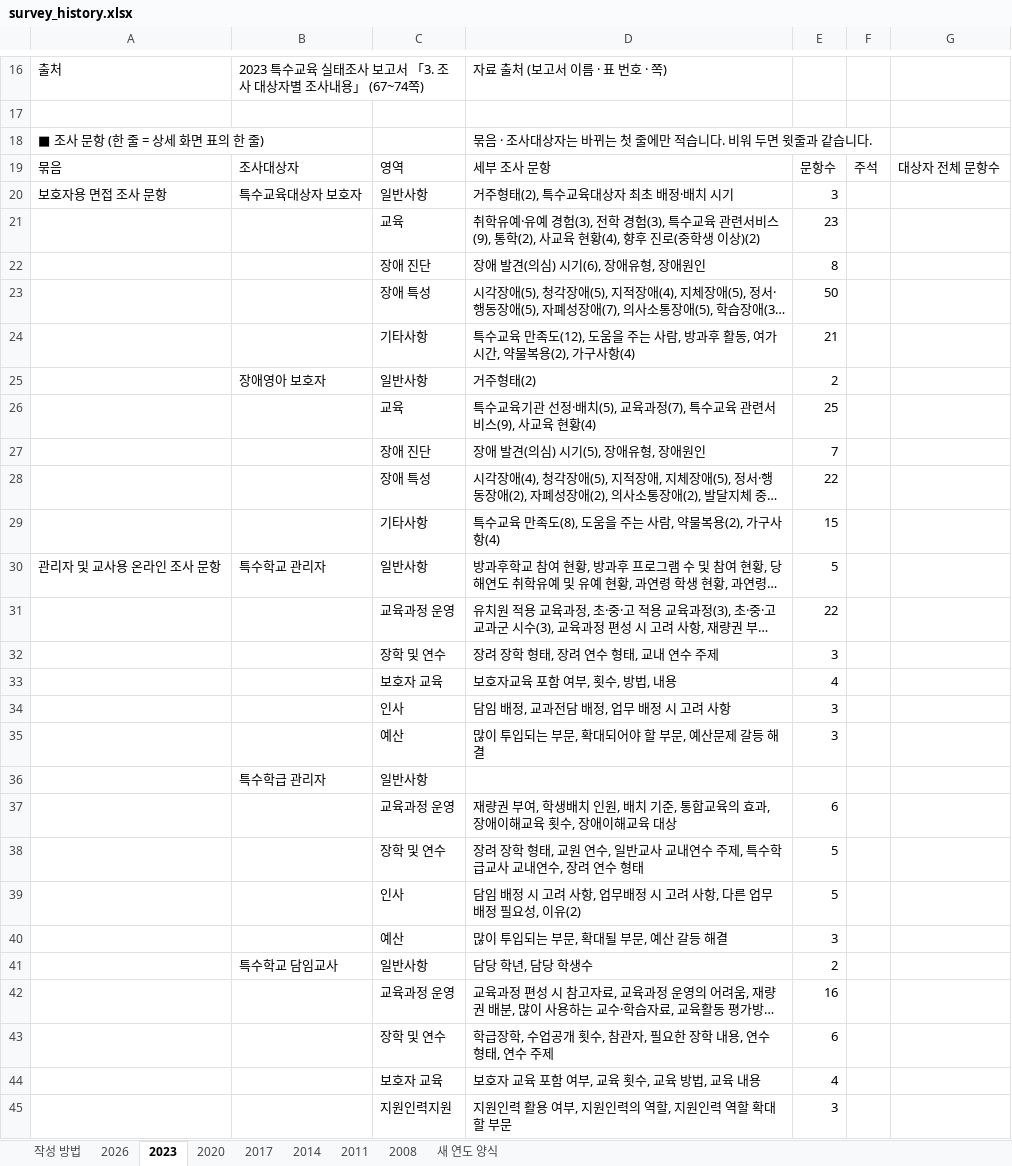
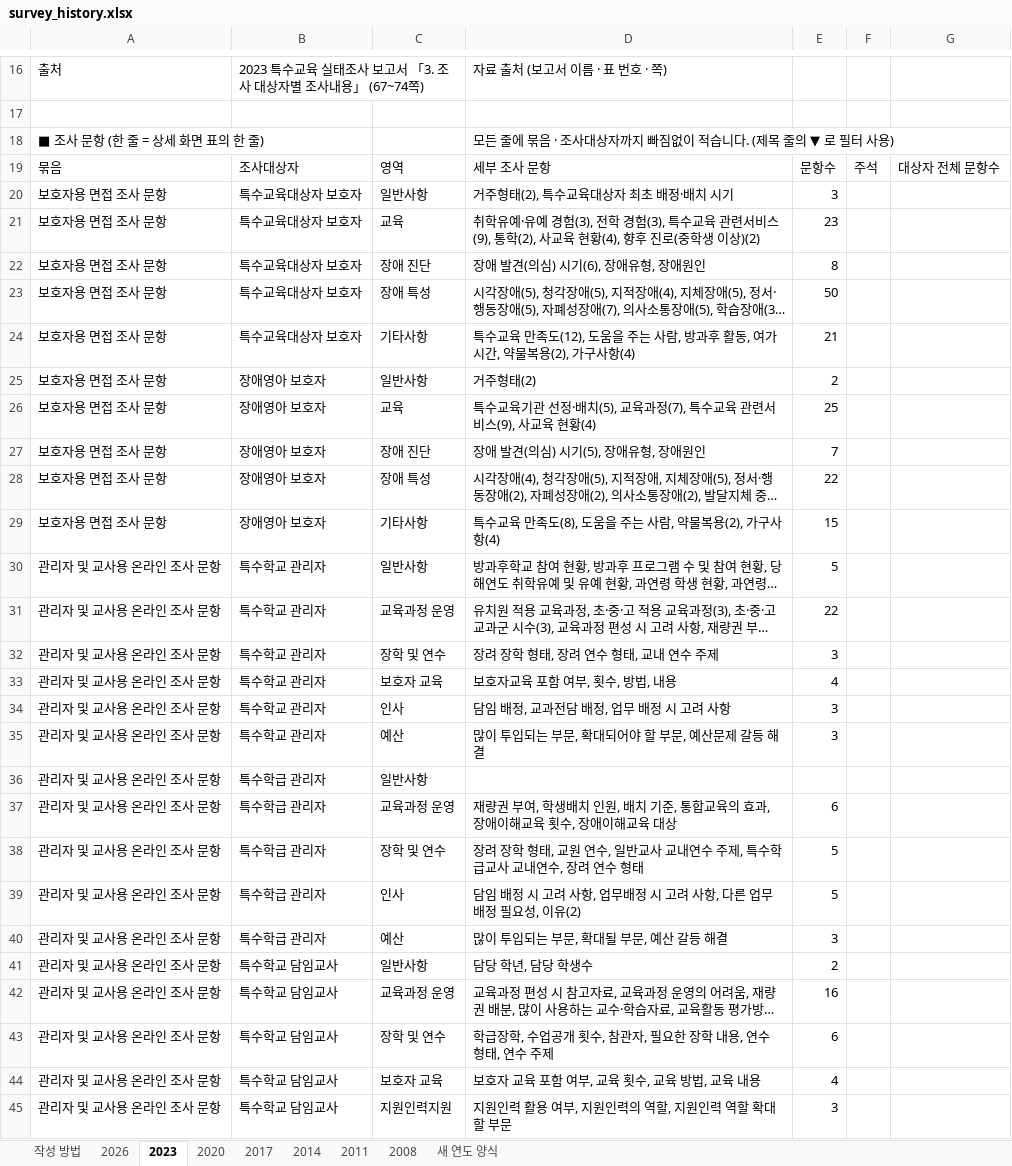
Before and after one commit to jseonae/nise-v2, an Excel workbook: data/kr/survey_history/survey_history.xlsx, sheet 2023, drawn as a sheet; only a part is shown, gaps mark what is left out; long unchanged cells end in …; values as stored, in another font and other column widths than the file's, no cell formats; the diff covers the shown part only; the diff names each change by its address in the sheet, - before the commit and + after, or states it on an @@ line.

```diff
--- a/data/kr/survey_history/survey_history.xlsx (sheet 2023)
+++ b/data/kr/survey_history/survey_history.xlsx (sheet 2023)
-D18: 묶음 · 조사대상자는 바뀌는 첫 줄에만 적습니다. 비워 두면 윗줄과 같습니다.
+D18: 모든 줄에 묶음 · 조사대상자까지 빠짐없이 적습니다. (제목 줄의 ▼ 로 필터 사용)
-A21:A29: (empty)
+A21:A29: 보호자용 면접 조사 문항
-B21:B24: (empty)
+B21:B24: 특수교육대상자 보호자
-B26:B29: (empty)
+B26:B29: 장애영아 보호자
-A31:A45: (empty)
+A31:A45: 관리자 및 교사용 온라인 조사 문항
-B31:B35: (empty)
+B31:B35: 특수학교 관리자
-B37:B40: (empty)
+B37:B40: 특수학급 관리자
-B42:B45: (empty)
+B42:B45: 특수학교 담임교사
```
Also changed, not shown: 45 edited cells elsewhere in this sheet, sheet 2014, sheet 2020, sheet 2017, sheet 2008, sheet 2011, sheet 작성 방법, 2 more sheets, cell formats, 4 other files.
